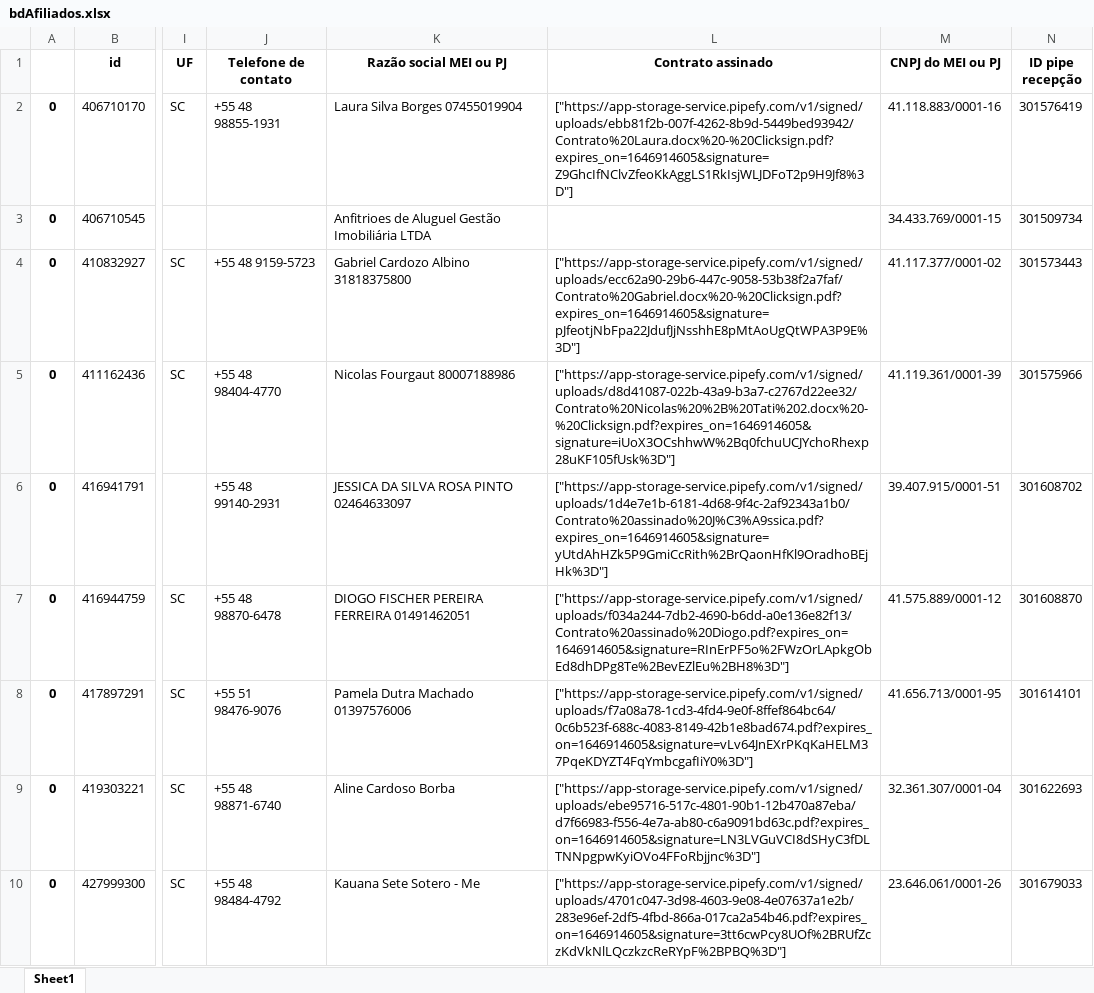
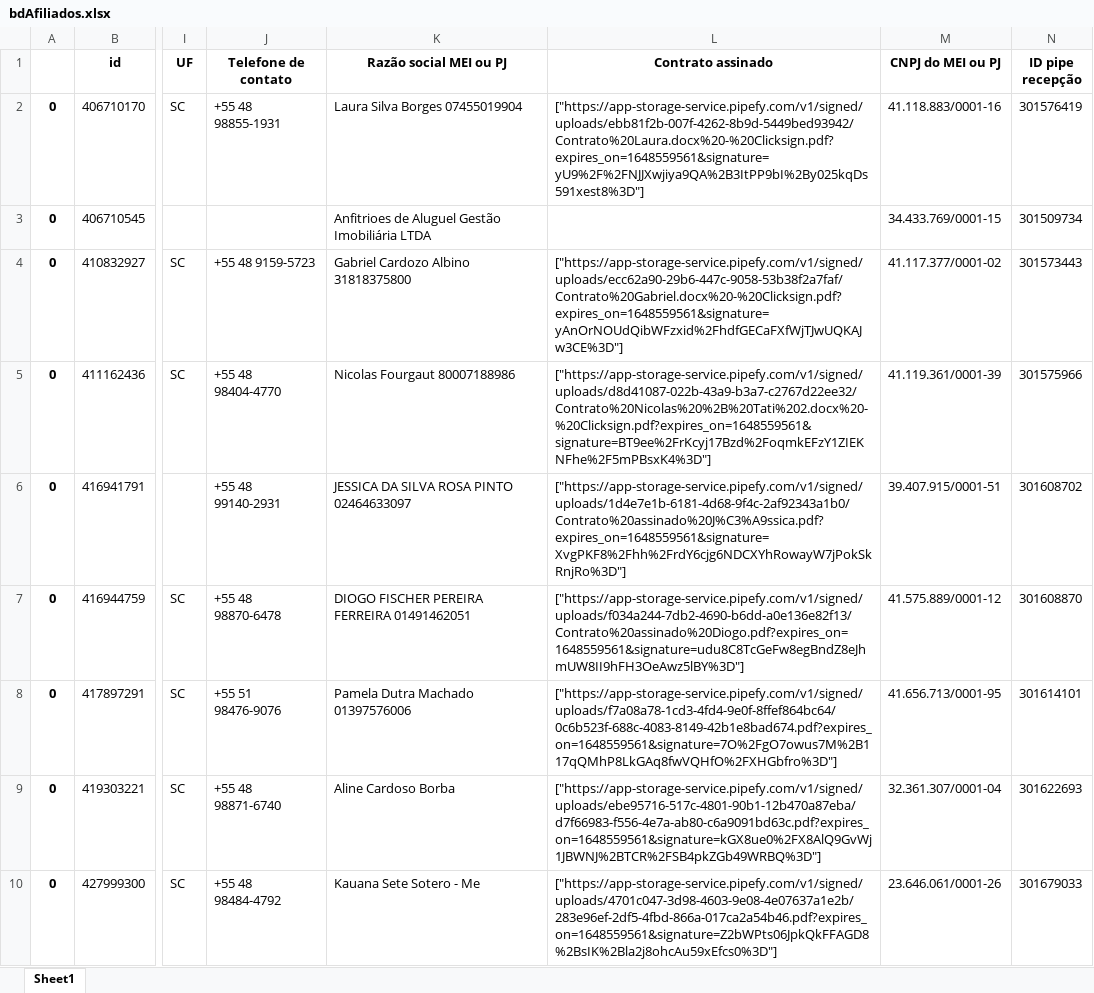
Before and after one commit to veigajoao/anfitrioes-macro-issue, an Excel workbook: files/bdAfiliados.xlsx, sheet Sheet1, drawn as a sheet; only a part is shown, gaps mark what is left out; values as stored, in another font and other column widths than the file's, no borders; the diff covers the shown part only; the diff names each change by its address in the sheet, - before the commit and + after, or states it on an @@ line.

```diff
--- a/files/bdAfiliados.xlsx (sheet Sheet1)
+++ b/files/bdAfiliados.xlsx (sheet Sheet1)
-L2 (Contrato assinado): ["https://app-storage-service.pipefy.com/v1/signed/uploads/ebb81f2b-007f-4262-8b9d-5449bed93942/Contrato%20Laura.docx%20-%20Clicksign.pdf?expires_on=1646914605&signature=Z9GhcIfNClvZfeoKkAggLS1RkIsjWLJDFoT2p9H9Jf8%3D"]
+L2 (Contrato assinado): ["https://app-storage-service.pipefy.com/v1/signed/uploads/ebb81f2b-007f-4262-8b9d-5449bed93942/Contrato%20Laura.docx%20-%20Clicksign.pdf?expires_on=1648559561&signature=yU9%2F%2FNJJXwjiya9QA%2B3ItPP9bI%2By025kqDs591xest8%3D"]
-L4 (Contrato assinado): ["https://app-storage-service.pipefy.com/v1/signed/uploads/ecc62a90-29b6-447c-9058-53b38f2a7faf/Contrato%20Gabriel.docx%20-%20Clicksign.pdf?expires_on=1646914605&signature=pJfeotjNbFpa22JdufJjNsshhE8pMtAoUgQtWPA3P9E%3D"]
+L4 (Contrato assinado): ["https://app-storage-service.pipefy.com/v1/signed/uploads/ecc62a90-29b6-447c-9058-53b38f2a7faf/Contrato%20Gabriel.docx%20-%20Clicksign.pdf?expires_on=1648559561&signature=yAnOrNOUdQibWFzxid%2FhdfGECaFXfWjTJwUQKAJw3CE%3D"]
-L5 (Contrato assinado): ["https://app-storage-service.pipefy.com/v1/signed/uploads/d8d41087-022b-43a9-b3a7-c2767d22ee32/Contrato%20Nicolas%20%2B%20Tati%202.docx%20-%20Clicksign.pdf?expires_on=1646914605&signature=iUoX3OCshhwW%2Bq0fchuUCJYchoRhexp28uKF105fUsk%3D"]
+L5 (Contrato assinado): ["https://app-storage-service.pipefy.com/v1/signed/uploads/d8d41087-022b-43a9-b3a7-c2767d22ee32/Contrato%20Nicolas%20%2B%20Tati%202.docx%20-%20Clicksign.pdf?expires_on=1648559561&signature=BT9ee%2FrKcyj17Bzd%2FoqmkEFzY1ZIEKNFhe%2F5mPBsxK4%3D"]
-L6 (Contrato assinado): ["https://app-storage-service.pipefy.com/v1/signed/uploads/1d4e7e1b-6181-4d68-9f4c-2af92343a1b0/Contrato%20assinado%20J%C3%A9ssica.pdf?expires_on=1646914605&signature=yUtdAhHZk5P9GmiCcRith%2BrQaonHfKl9OradhoBEjHk%3D"]
+L6 (Contrato assinado): ["https://app-storage-service.pipefy.com/v1/signed/uploads/1d4e7e1b-6181-4d68-9f4c-2af92343a1b0/Contrato%20assinado%20J%C3%A9ssica.pdf?expires_on=1648559561&signature=XvgPKF8%2Fhh%2FrdY6cjg6NDCXYhRowayW7jPokSkRnjRo%3D"]
-L7 (Contrato assinado): ["https://app-storage-service.pipefy.com/v1/signed/uploads/f034a244-7db2-4690-b6dd-a0e136e82f13/Contrato%20assinado%20Diogo.pdf?expires_on=1646914605&signature=RInErPF5o%2FWzOrLApkgObEd8dhDPg8Te%2BevEZlEu%2BH8%3D"]
+L7 (Contrato assinado): ["https://app-storage-service.pipefy.com/v1/signed/uploads/f034a244-7db2-4690-b6dd-a0e136e82f13/Contrato%20assinado%20Diogo.pdf?expires_on=1648559561&signature=udu8C8TcGeFw8egBndZ8eJhmUW8II9hFH3OeAwz5lBY%3D"]
-L8 (Contrato assinado): ["https://app-storage-service.pipefy.com/v1/signed/uploads/f7a08a78-1cd3-4fd4-9e0f-8ffef864bc64/0c6b523f-688c-4083-8149-42b1e8bad674.pdf?expires_on=1646914605&signature=vLv64JnEXrPKqKaHELM37PqeKDYZT4FqYmbcgafIiY0%3D"]
+L8 (Contrato assinado): ["https://app-storage-service.pipefy.com/v1/signed/uploads/f7a08a78-1cd3-4fd4-9e0f-8ffef864bc64/0c6b523f-688c-4083-8149-42b1e8bad674.pdf?expires_on=1648559561&signature=7O%2FgO7owus7M%2B117qQMhP8LkGAq8fwVQHfO%2FXHGbfro%3D"]
-L9 (Contrato assinado): ["https://app-storage-service.pipefy.com/v1/signed/uploads/ebe95716-517c-4801-90b1-12b470a87eba/d7f66983-f556-4e7a-ab80-c6a9091bd63c.pdf?expires_on=1646914605&signature=LN3LVGuVCI8dSHyC3fDLTNNpgpwKyiOVo4FFoRbjjnc%3D"]
+L9 (Contrato assinado): ["https://app-storage-service.pipefy.com/v1/signed/uploads/ebe95716-517c-4801-90b1-12b470a87eba/d7f66983-f556-4e7a-ab80-c6a9091bd63c.pdf?expires_on=1648559561&signature=kGX8ue0%2FX8AlQ9GvWj1JBWNJ%2BTCR%2FSB4pkZGb49WRBQ%3D"]
-L10 (Contrato assinado): ["https://app-storage-service.pipefy.com/v1/signed/uploads/4701c047-3d98-4603-9e08-4e07637a1e2b/283e96ef-2df5-4fbd-866a-017ca2a54b46.pdf?expires_on=1646914605&signature=3tt6cwPcy8UOf%2BRUfZczKdVkNlLQczkzcReRYpF%2BPBQ%3D"]
+L10 (Contrato assinado): ["https://app-storage-service.pipefy.com/v1/signed/uploads/4701c047-3d98-4603-9e08-4e07637a1e2b/283e96ef-2df5-4fbd-866a-017ca2a54b46.pdf?expires_on=1648559561&signature=Z2bWPts06JpkQkFFAGD8%2BsIK%2Bla2j8ohcAu59xEfcs0%3D"]
```
Also changed, not shown: 1 added row and 5 edited cells elsewhere in this sheet, files/bdCardsReservas.xlsx, files/bdPipePhases.xlsx, 19 other files.
